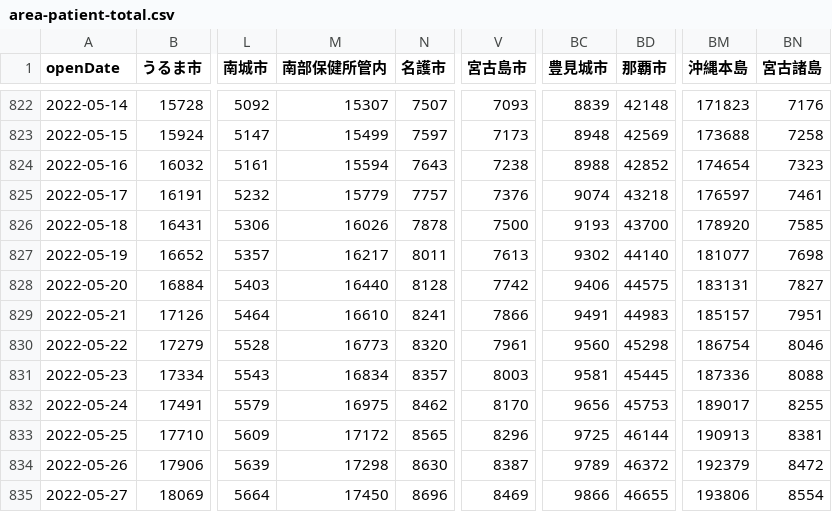
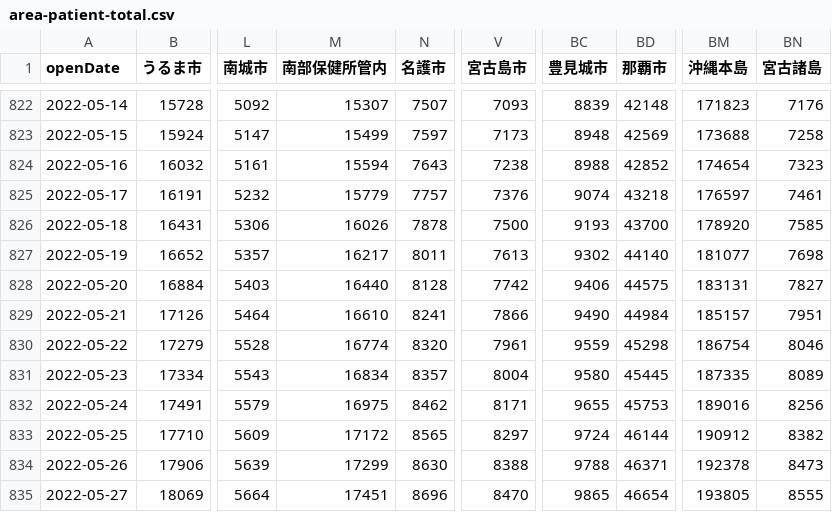
Before and after one commit to t-ube/parser-covid19-oka-summary, a CSV file: data/area-patient-total.csv, drawn as a sheet; only a part is shown, gaps mark what is left out; the diff covers the shown part only; the diff names each change by its address in the sheet, - before the commit and + after, or states it on an @@ line.

```diff
--- a/data/area-patient-total.csv
+++ b/data/area-patient-total.csv
-BC829 (豊見城市): 9491
+BC829 (豊見城市): 9490
-BD829 (那覇市): 44983
+BD829 (那覇市): 44984
-M830 (南部保健所管内): 16773
+M830 (南部保健所管内): 16774
-BC830 (豊見城市): 9560
+BC830 (豊見城市): 9559
-V831 (宮古島市): 8003
+V831 (宮古島市): 8004
-BC831 (豊見城市): 9581
+BC831 (豊見城市): 9580
-BM831 (沖縄本島): 187336
+BM831 (沖縄本島): 187335
-BN831 (宮古諸島): 8088
+BN831 (宮古諸島): 8089
-V832 (宮古島市): 8170
+V832 (宮古島市): 8171
-BC832 (豊見城市): 9656
+BC832 (豊見城市): 9655
-BM832 (沖縄本島): 189017
+BM832 (沖縄本島): 189016
-BN832 (宮古諸島): 8255
+BN832 (宮古諸島): 8256
-V833 (宮古島市): 8296
+V833 (宮古島市): 8297
-BC833 (豊見城市): 9725
+BC833 (豊見城市): 9724
-BM833 (沖縄本島): 190913
+BM833 (沖縄本島): 190912
-BN833 (宮古諸島): 8381
+BN833 (宮古諸島): 8382
-M834 (南部保健所管内): 17298
+M834 (南部保健所管内): 17299
-V834 (宮古島市): 8387
+V834 (宮古島市): 8388
-BC834 (豊見城市): 9789
+BC834 (豊見城市): 9788
-BD834 (那覇市): 46372
+BD834 (那覇市): 46371
-BM834 (沖縄本島): 192379
+BM834 (沖縄本島): 192378
-BN834 (宮古諸島): 8472
+BN834 (宮古諸島): 8473
-M835 (南部保健所管内): 17450
+M835 (南部保健所管内): 17451
-V835 (宮古島市): 8469
+V835 (宮古島市): 8470
-BC835 (豊見城市): 9866
+BC835 (豊見城市): 9865
-BD835 (那覇市): 46655
+BD835 (那覇市): 46654
-BM835 (沖縄本島): 193806
+BM835 (沖縄本島): 193805
-BN835 (宮古諸島): 8554
+BN835 (宮古諸島): 8555
```
Also changed, not shown: 1 added row and 104 edited cells elsewhere in this file, data/area-patient-7days.csv, data/area-patient-daily.csv, 29 other files.
